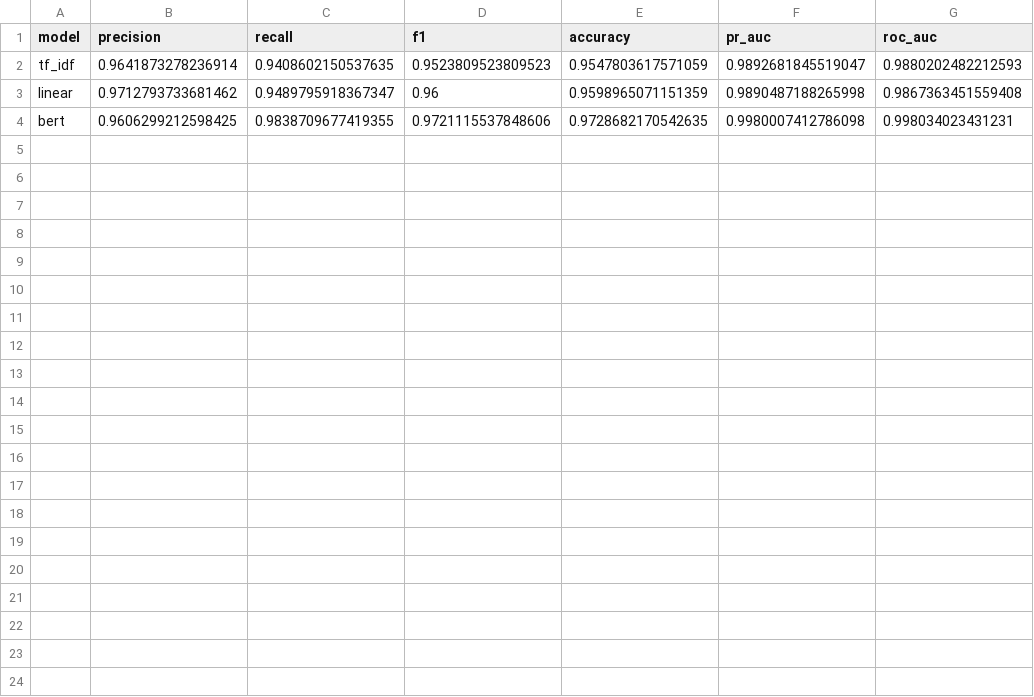
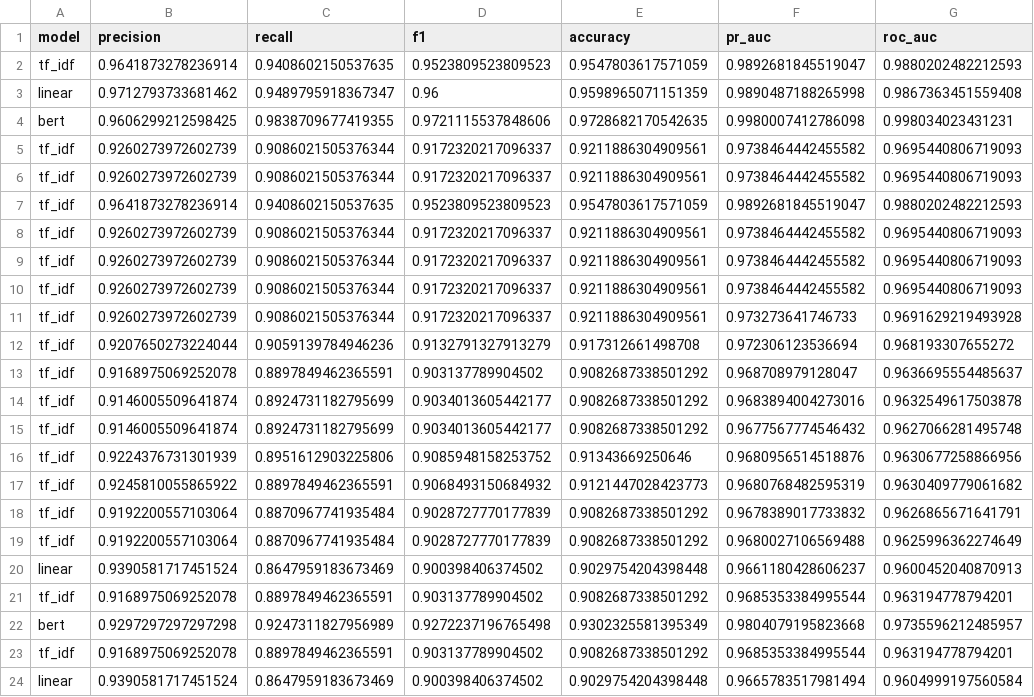
Before and after one commit to GriffinMichalak/nlp-final-project, a CSV file: results/results.csv, drawn as a sheet.

```diff
--- a/results/results.csv
+++ b/results/results.csv
@@ -4 +4,21 @@ linear,0.9712793733681462,0.9489795918367347,0.96,0.9598965071151359,0.989048718
 bert,0.9606299212598425,0.9838709677419355,0.9721115537848606,0.9728682170542635,0.9980007412786098,0.998034023431231
+tf_idf,0.9260273972602739,0.9086021505376344,0.9172320217096337,0.9211886304909561,0.9738464442455582,0.9695440806719093
+tf_idf,0.9260273972602739,0.9086021505376344,0.9172320217096337,0.9211886304909561,0.9738464442455582,0.9695440806719093
+tf_idf,0.9641873278236914,0.9408602150537635,0.9523809523809523,0.9547803617571059,0.9892681845519047,0.9880202482212593
+tf_idf,0.9260273972602739,0.9086021505376344,0.9172320217096337,0.9211886304909561,0.9738464442455582,0.9695440806719093
+tf_idf,0.9260273972602739,0.9086021505376344,0.9172320217096337,0.9211886304909561,0.9738464442455582,0.9695440806719093
+tf_idf,0.9260273972602739,0.9086021505376344,0.9172320217096337,0.9211886304909561,0.9738464442455582,0.9695440806719093
+tf_idf,0.9260273972602739,0.9086021505376344,0.9172320217096337,0.9211886304909561,0.973273641746733,0.9691629219493928
+tf_idf,0.9207650273224044,0.9059139784946236,0.9132791327913279,0.917312661498708,0.972306123536694,0.968193307655272
+tf_idf,0.9168975069252078,0.8897849462365591,0.903137789904502,0.9082687338501292,0.968708979128047,0.9636695554485637
+tf_idf,0.9146005509641874,0.8924731182795699,0.9034013605442177,0.9082687338501292,0.9683894004273016,0.9632549617503878
+tf_idf,0.9146005509641874,0.8924731182795699,0.9034013605442177,0.9082687338501292,0.9677567774546432,0.9627066281495748
+tf_idf,0.9224376731301939,0.8951612903225806,0.9085948158253752,0.91343669250646,0.9680956514518876,0.9630677258866956
+tf_idf,0.9245810055865922,0.8897849462365591,0.9068493150684932,0.9121447028423773,0.9680768482595319,0.9630409779061682
+tf_idf,0.9192200557103064,0.8870967741935484,0.9028727770177839,0.9082687338501292,0.9678389017733832,0.9626865671641791
+tf_idf,0.9192200557103064,0.8870967741935484,0.9028727770177839,0.9082687338501292,0.9680027106569488,0.9625996362274649
+linear,0.9390581717451524,0.8647959183673469,0.900398406374502,0.9029754204398448,0.9661180428606237,0.9600452040870913
+tf_idf,0.9168975069252078,0.8897849462365591,0.903137789904502,0.9082687338501292,0.9685353384995544,0.963194778794201
+bert,0.9297297297297298,0.9247311827956989,0.9272237196765498,0.9302325581395349,0.9804079195823668,0.9735596212485957
+tf_idf,0.9168975069252078,0.8897849462365591,0.903137789904502,0.9082687338501292,0.9685353384995544,0.963194778794201
+linear,0.9390581717451524,0.8647959183673469,0.900398406374502,0.9029754204398448,0.9665783517981494,0.9604999197560584
```
Also changed, not shown: 22 other files.
